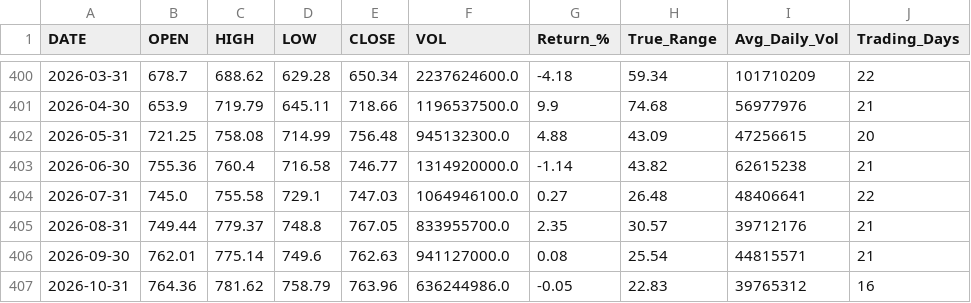
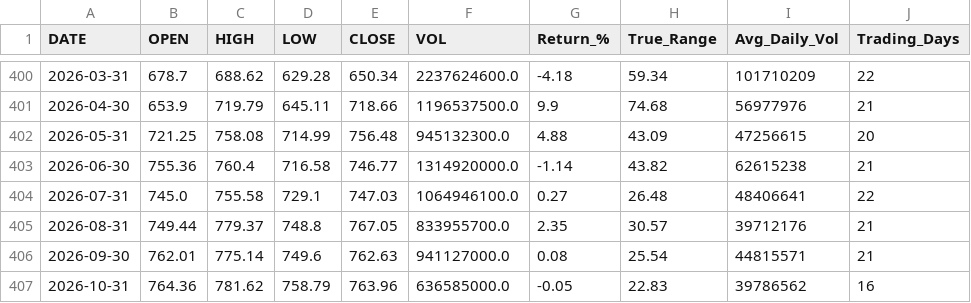
Before and after one commit to timkosuge/SPY-TRACKER-V3, a CSV file: data/SPY_monthly.csv, drawn as a sheet; only a part is shown, gaps mark what is left out.

```diff
--- a/data/SPY_monthly.csv
+++ b/data/SPY_monthly.csv
@@ -406,2 +406,2 @@ DATE,OPEN,HIGH,LOW,CLOSE,VOL,Return_%,True_Range,Avg_Daily_Vol,Trading_Days
 2026-09-30,762.01,775.14,749.6,762.63,941127000.0,0.08,25.54,44815571,21
-2026-10-31,764.36,781.62,758.79,763.96,636244986.0,-0.05,22.83,39765312,16
+2026-10-31,764.36,781.62,758.79,763.96,636585000.0,-0.05,22.83,39786562,16
```
Also changed, not shown: data/SPY_weekly.csv, data/SPY_yearly.csv, 21 other files.
